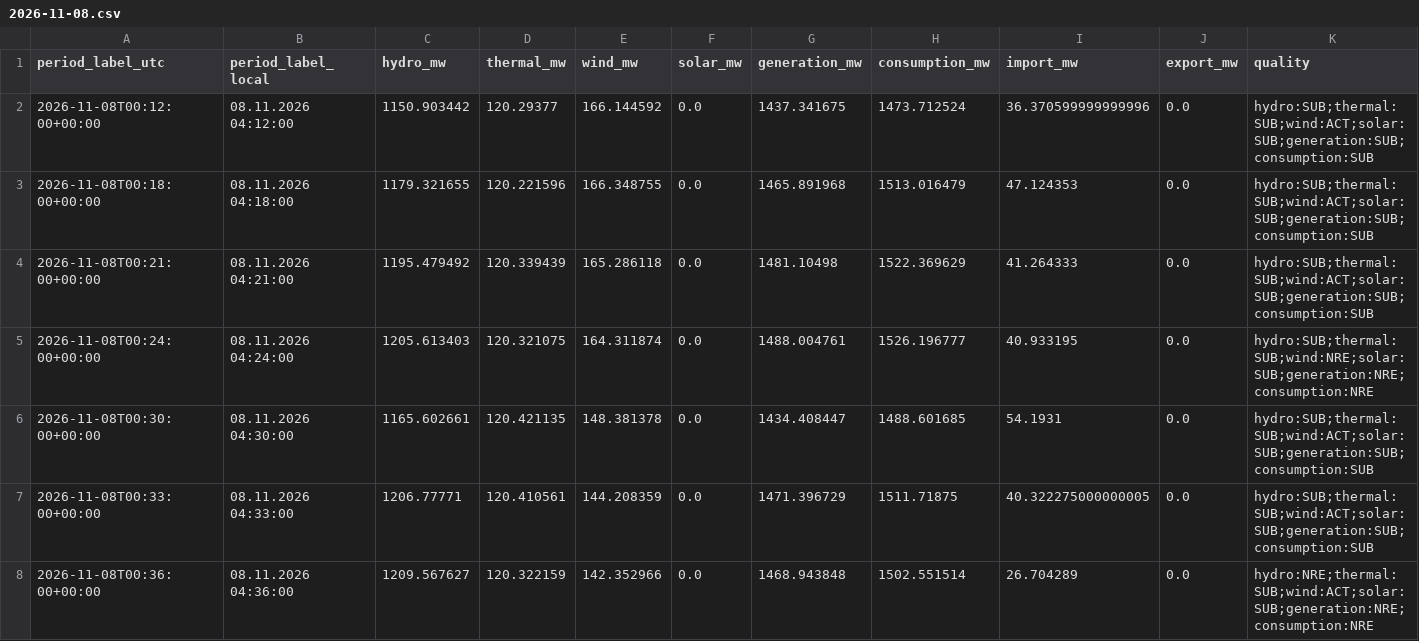
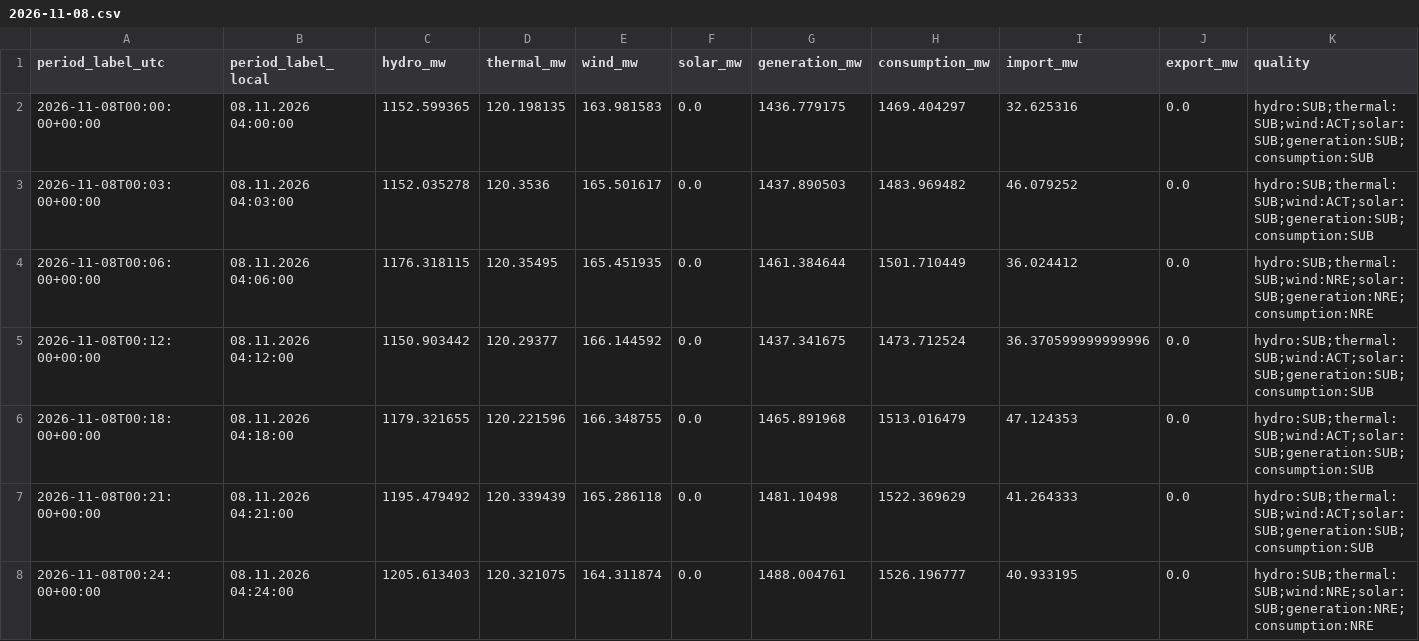
Before and after one commit to GiorgiKhorbaladze/Georgia-WindCast, a CSV file: balance/2026/11/2026-11-08.csv, drawn as a sheet; only a part is shown; the shorter side is filled out with more unchanged rows; rows hold the shown columns only; the diff names each change by its address in the sheet, - before the commit and + after, or states it on an @@ line.

```diff
--- a/balance/2026/11/2026-11-08.csv
+++ b/balance/2026/11/2026-11-08.csv
+row 2: 2026-11-08T00:00:00+00:00 | 08.11.2026 04:00:00 | 1152.599365 | 120.198135 | 163.981583 | 0.0 | 1436.779175 | 1469.404297 | 32.625316 | 0.0 | hydro:SUB;thermal:SUB;wind:ACT;solar:SUB;generation:SUB;consumption:SUB
+row 3: 2026-11-08T00:03:00+00:00 | 08.11.2026 04:03:00 | 1152.035278 | 120.3536 | 165.501617 | 0.0 | 1437.890503 | 1483.969482 | 46.079252 | 0.0 | hydro:SUB;thermal:SUB;wind:ACT;solar:SUB;generation:SUB;consumption:SUB
+row 4: 2026-11-08T00:06:00+00:00 | 08.11.2026 04:06:00 | 1176.318115 | 120.35495 | 165.451935 | 0.0 | 1461.384644 | 1501.710449 | 36.024412 | 0.0 | hydro:SUB;thermal:SUB;wind:NRE;solar:SUB;generation:NRE;consumption:NRE
```
Also changed, not shown: balance/2026/11/2026-11-20.csv, gse/2026/11/2026-11-08.csv, 5 other files.
